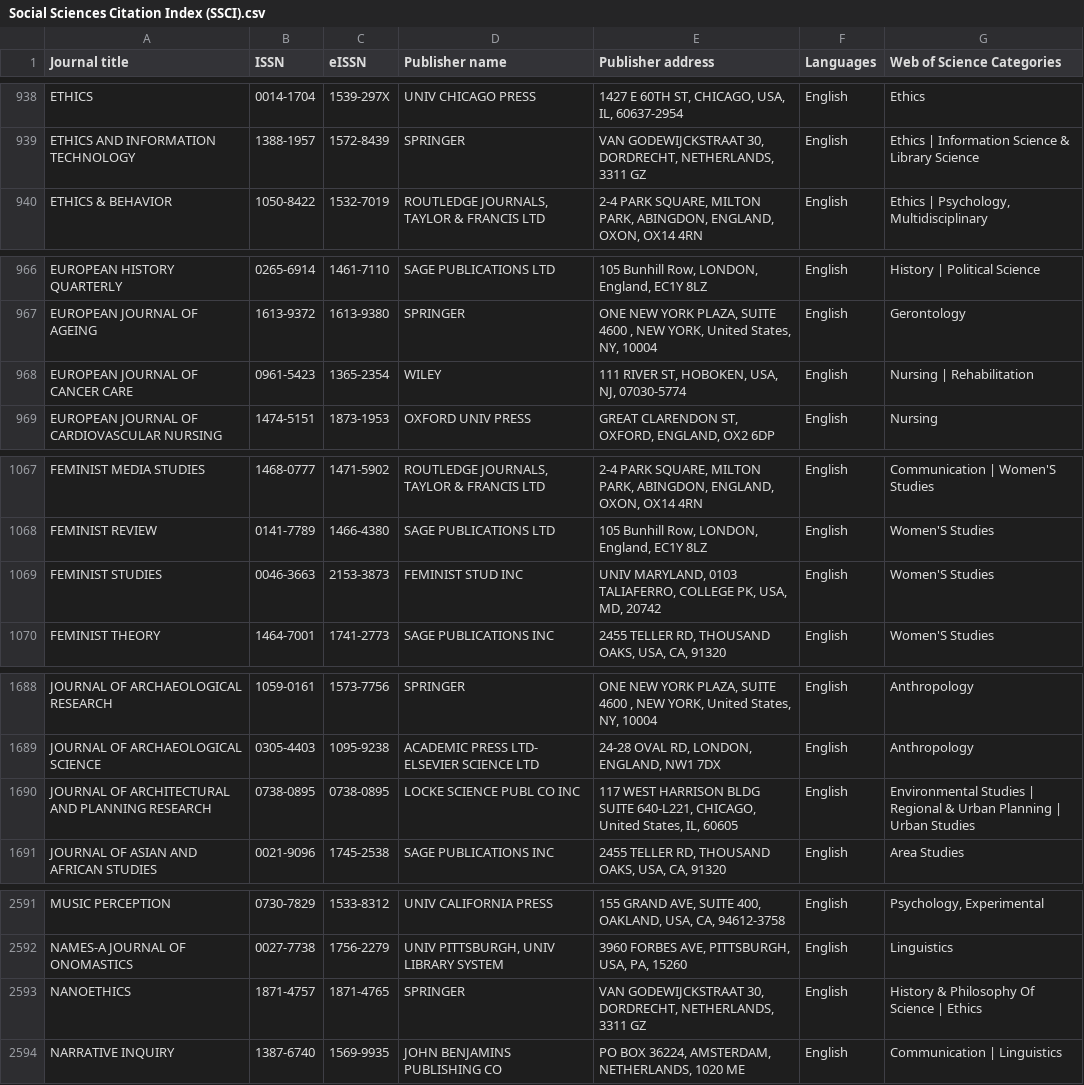
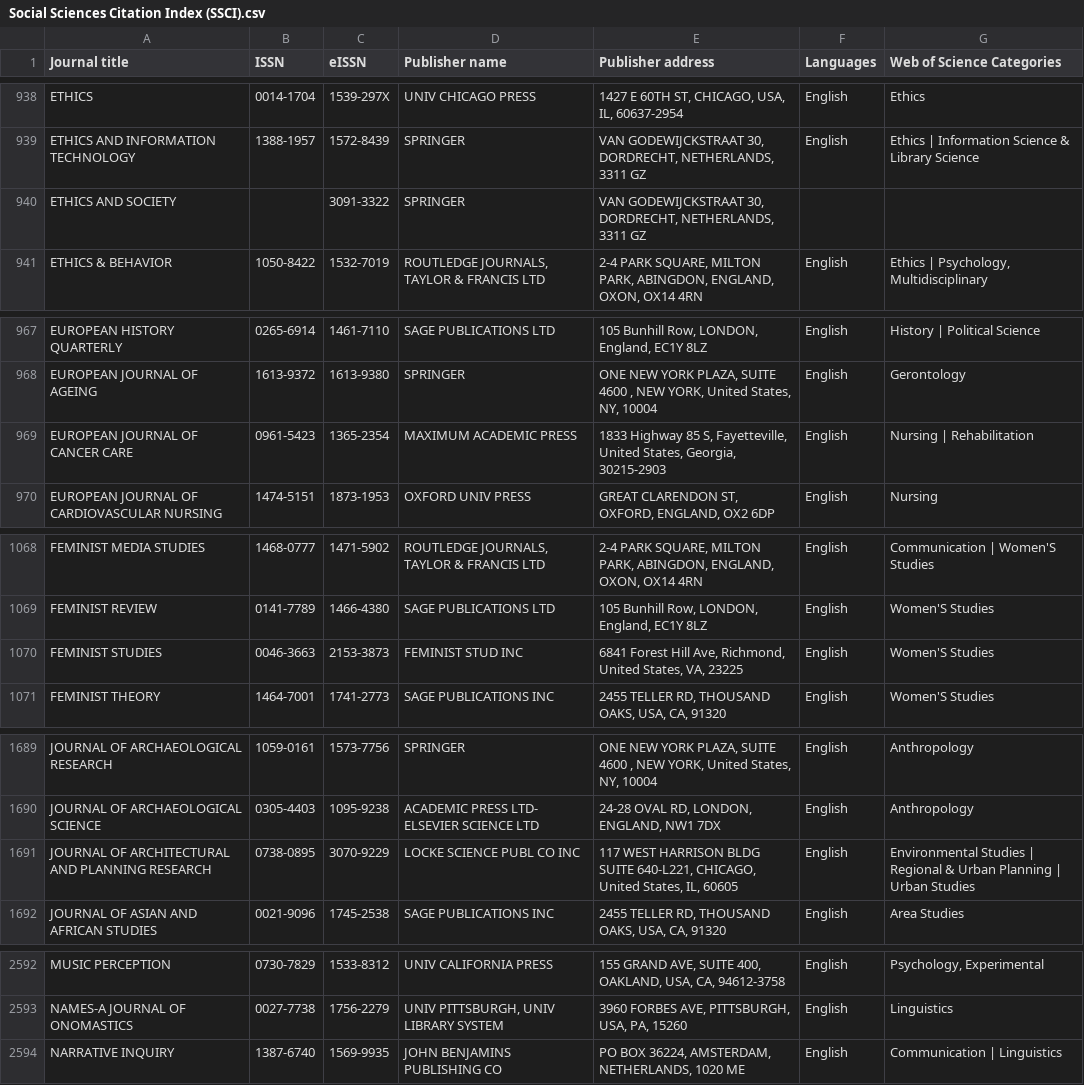
Before and after one commit to stonecanon/ailatest-journal, a CSV file: list/Social Sciences Citation Index (SSCI).csv, drawn as a sheet; only a part is shown, gaps mark what is left out.

```diff
--- a/list/Social Sciences Citation Index (SSCI).csv
+++ b/list/Social Sciences Citation Index (SSCI).csv
@@ -939,2 +939,3 @@
 "ETHICS AND INFORMATION TECHNOLOGY","1388-1957","1572-8439","SPRINGER","VAN GODEWIJCKSTRAAT 30, DORDRECHT, NETHERLANDS, 3311 GZ","English","Ethics | Information Science & Library Science"
+"ETHICS AND SOCIETY","","3091-3322","SPRINGER","VAN GODEWIJCKSTRAAT 30, DORDRECHT, NETHERLANDS, 3311 GZ","",""
 "ETHICS & BEHAVIOR","1050-8422","1532-7019","ROUTLEDGE JOURNALS, TAYLOR & FRANCIS LTD","2-4 PARK SQUARE, MILTON PARK, ABINGDON, ENGLAND, OXON, OX14 4RN","English","Ethics | Psychology, Multidisciplinary"
@@ -967,3 +968,3 @@
 "EUROPEAN JOURNAL OF AGEING","1613-9372","1613-9380","SPRINGER","ONE NEW YORK PLAZA, SUITE 4600 , NEW YORK, United States, NY, 10004","English","Gerontology"
-"EUROPEAN JOURNAL OF CANCER CARE","0961-5423","1365-2354","WILEY","111 RIVER ST, HOBOKEN, USA, NJ, 07030-5774","English","Nursing | Rehabilitation"
+"EUROPEAN JOURNAL OF CANCER CARE","0961-5423","1365-2354","MAXIMUM ACADEMIC PRESS","1833 Highway 85 S, Fayetteville, United States, Georgia, 30215-2903","English","Nursing | Rehabilitation"
 "EUROPEAN JOURNAL OF CARDIOVASCULAR NURSING","1474-5151","1873-1953","OXFORD UNIV PRESS","GREAT CLARENDON ST, OXFORD, ENGLAND, OX2 6DP","English","Nursing"
@@ -1068,3 +1069,3 @@
 "FEMINIST REVIEW","0141-7789","1466-4380","SAGE PUBLICATIONS LTD","105 Bunhill Row, LONDON, England, EC1Y 8LZ","English","Women'S Studies"
-"FEMINIST STUDIES","0046-3663","2153-3873","FEMINIST STUD INC","UNIV MARYLAND, 0103 TALIAFERRO, COLLEGE PK, USA, MD, 20742","English","Women'S Studies"
+"FEMINIST STUDIES","0046-3663","2153-3873","FEMINIST STUD INC","6841 Forest Hill Ave, Richmond, United States, VA, 23225","English","Women'S Studies"
 "FEMINIST THEORY","1464-7001","1741-2773","SAGE PUBLICATIONS INC","2455 TELLER RD, THOUSAND OAKS, USA, CA, 91320","English","Women'S Studies"
@@ -1689,3 +1690,3 @@
 "JOURNAL OF ARCHAEOLOGICAL SCIENCE","0305-4403","1095-9238","ACADEMIC PRESS LTD- ELSEVIER SCIENCE LTD","24-28 OVAL RD, LONDON, ENGLAND, NW1 7DX","English","Anthropology"
-"JOURNAL OF ARCHITECTURAL AND PLANNING RESEARCH","0738-0895","0738-0895","LOCKE SCIENCE PUBL CO INC","117 WEST HARRISON BLDG SUITE 640-L221, CHICAGO, United States, IL, 60605","English","Environmental Studies | Regional & Urban Planning | Urban Studies"
+"JOURNAL OF ARCHITECTURAL AND PLANNING RESEARCH","0738-0895","3070-9229","LOCKE SCIENCE PUBL CO INC","117 WEST HARRISON BLDG SUITE 640-L221, CHICAGO, United States, IL, 60605","English","Environmental Studies | Regional & Urban Planning | Urban Studies"
 "JOURNAL OF ASIAN AND AFRICAN STUDIES","0021-9096","1745-2538","SAGE PUBLICATIONS INC","2455 TELLER RD, THOUSAND OAKS, USA, CA, 91320","English","Area Studies"
@@ -2592,3 +2593,2 @@
 "NAMES-A JOURNAL OF ONOMASTICS","0027-7738","1756-2279","UNIV PITTSBURGH, UNIV LIBRARY SYSTEM","3960 FORBES AVE, PITTSBURGH, USA, PA, 15260","English","Linguistics"
-"NANOETHICS","1871-4757","1871-4765","SPRINGER","VAN GODEWIJCKSTRAAT 30, DORDRECHT, NETHERLANDS, 3311 GZ","English","History & Philosophy Of Science | Ethics"
 "NARRATIVE INQUIRY","1387-6740","1569-9935","JOHN BENJAMINS PUBLISHING CO","PO BOX 36224, AMSTERDAM, NETHERLANDS, 1020 ME","English","Communication | Linguistics"
```
Also changed, not shown: list/Arts & Humanities Citation Index (AHCI).csv, 17 other files.
